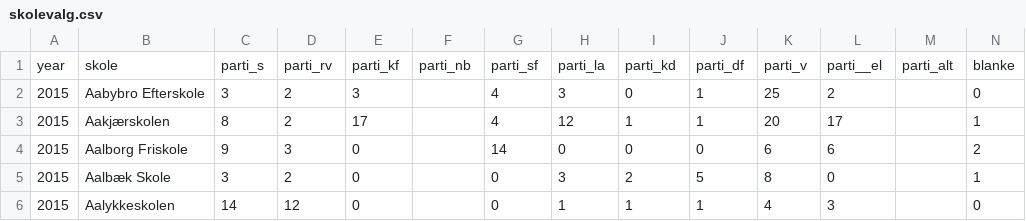
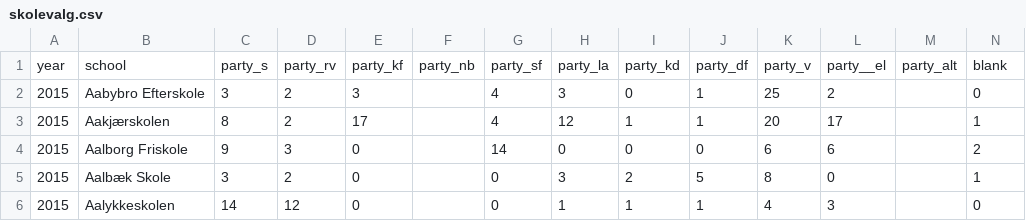
Before and after one commit to Straubinger/skolevalg, a CSV file: skolevalg.csv, drawn as a sheet; only a part is shown; removed rows and columns are numbered as before the commit, all else as after; rows hold the shown columns only; the diff names each change by its address in the sheet, - before the commit and + after, or states it on an @@ line.

Commit message:
Update skolevalg.csv

```diff
--- a/skolevalg.csv
+++ b/skolevalg.csv
-row 1: year | skole | parti_s | parti_rv | parti_kf | parti_nb | parti_sf | parti_la | parti_kd | parti_df | parti_v | parti__el | parti_alt | blanke
+row 1: year | school | party_s | party_rv | party_kf | party_nb | party_sf | party_la | party_kd | party_df | party_v | party__el | party_alt | blank
```
